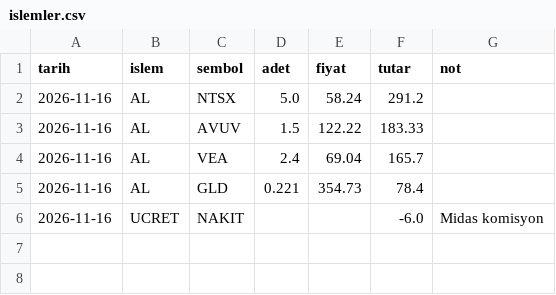
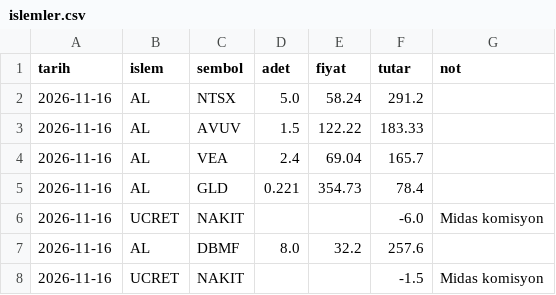
Before and after one commit to koksalahmet85-svg/egedacka, a CSV file: portfoy/islemler.csv, drawn as a sheet.

```diff
--- a/portfoy/islemler.csv
+++ b/portfoy/islemler.csv
@@ -6 +6,3 @@ tarih,islem,sembol,adet,fiyat,tutar,not
 2026-11-16,UCRET,NAKIT,,,-6.0,Midas komisyon
+2026-11-16,AL,DBMF,8.0,32.2,257.6,
+2026-11-16,UCRET,NAKIT,,,-1.5,Midas komisyon
```
Also changed, not shown: 1 other file.
